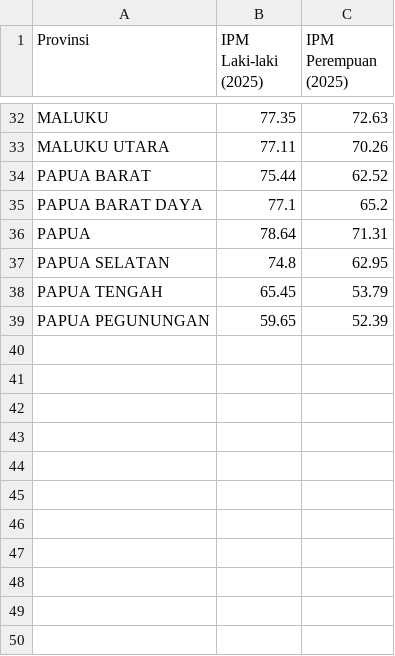
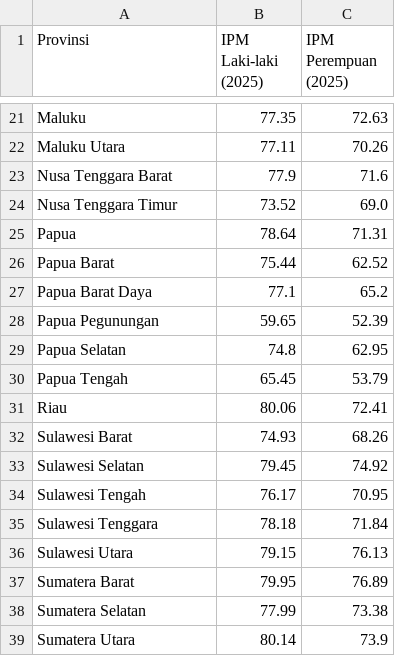
Before and after one commit to FaranAiki/lidia, a CSV file: dataset/IPM_final.csv, drawn as a sheet; only a part is shown, gaps mark what is left out; removed rows and columns are numbered as before the commit, all else as after; the diff covers the shown part only; the diff names each change by its address in the sheet, - before the commit and + after, or states it on an @@ line.

```diff
--- a/dataset/IPM_final.csv
+++ b/dataset/IPM_final.csv
-A21 (Provinsi): MALUKU
+A21 (Provinsi): Maluku
-A22 (Provinsi): MALUKU UTARA
+A22 (Provinsi): Maluku Utara
+row 23: Nusa Tenggara Barat | 77.9 | 71.6
+row 24: Nusa Tenggara Timur | 73.52 | 69.0
+row 25: Papua | 78.64 | 71.31
-A26 (Provinsi): PAPUA BARAT
+A26 (Provinsi): Papua Barat
-A27 (Provinsi): PAPUA BARAT DAYA
+A27 (Provinsi): Papua Barat Daya
-row 36: PAPUA | 78.64 | 71.31
+row 28: Papua Pegunungan | 59.65 | 52.39
-A29 (Provinsi): PAPUA SELATAN
+A29 (Provinsi): Papua Selatan
-A30 (Provinsi): PAPUA TENGAH
+A30 (Provinsi): Papua Tengah
-row 39: PAPUA PEGUNUNGAN | 59.65 | 52.39
+row 31: Riau | 80.06 | 72.41
+row 32: Sulawesi Barat | 74.93 | 68.26
+row 33: Sulawesi Selatan | 79.45 | 74.92
+row 34: Sulawesi Tengah | 76.17 | 70.95
+row 35: Sulawesi Tenggara | 78.18 | 71.84
+row 36: Sulawesi Utara | 79.15 | 76.13
+row 37: Sumatera Barat | 79.95 | 76.89
+row 38: Sumatera Selatan | 77.99 | 73.38
+row 39: Sumatera Utara | 80.14 | 73.9
```
Also changed, not shown: 9 added rows, 20 removed rows and 10 edited cells elsewhere in this file, dataset/APM_final.csv, dataset/PPK_final.csv, 4 other files.
